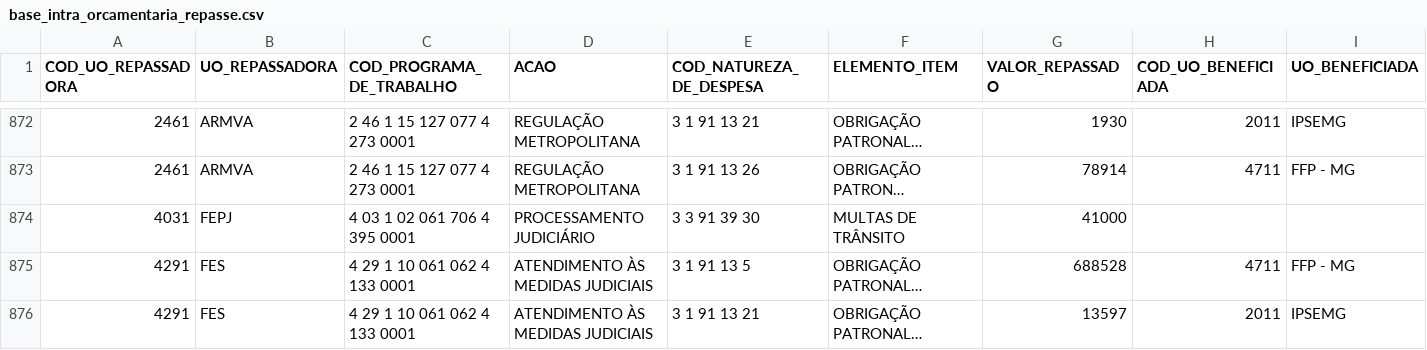
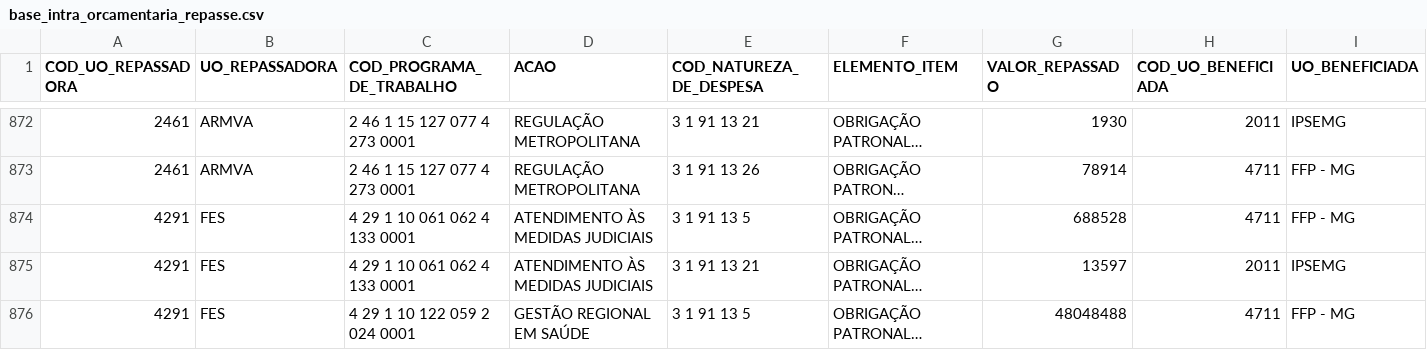
Before and after one commit to splor-mg/loa-2024-dados, a CSV file: data/base_intra_orcamentaria_repasse.csv, drawn as a sheet; only a part is shown, gaps mark what is left out; the shorter side is filled out with more unchanged rows; long unchanged cells end in …; the diff names each change by its address in the sheet, - before the commit and + after, or states it on an @@ line.

```diff
--- a/data/base_intra_orcamentaria_repasse.csv
+++ b/data/base_intra_orcamentaria_repasse.csv
-row 874: 4031 | FEPJ | 4 03 1 02 061 706 4 395 0001 | PROCESSAMENTO JUDICIÁRIO | 3 3 91 39 30 | MULTAS DE TRÂNSITO | 41000
```
Also changed, not shown: data/base_categoria_pessoal.csv, data/base_obras_siad.csv, 10 other files.
